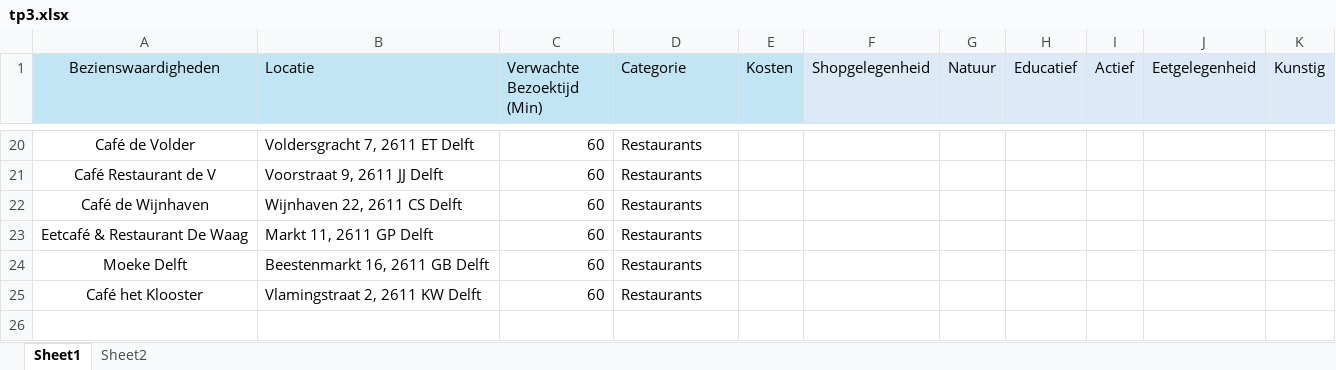
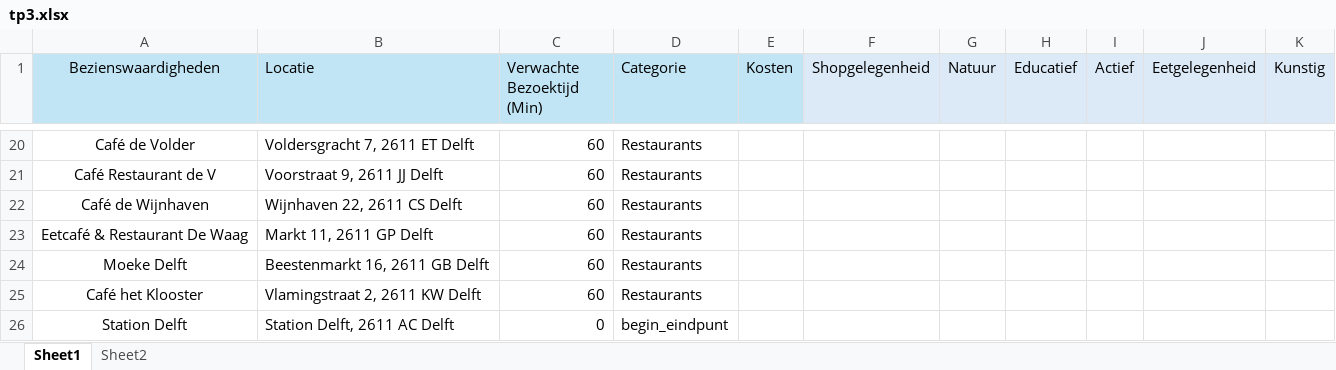
Before and after one commit to vincentluijkx/Project-1-TW, an Excel workbook: tp3.xlsx, sheet Sheet1, drawn as a sheet; only a part is shown, gaps mark what is left out; values as stored, in another font and other column widths than the file's, no borders; the diff names each change by its address in the sheet, - before the commit and + after, or states it on an @@ line.

Commit message:
station delft in tabel

```diff
--- a/tp3.xlsx (sheet Sheet1)
+++ b/tp3.xlsx (sheet Sheet1)
+row 26: Station Delft | Station Delft, 2611 AC Delft | 0 | begin_eindpunt
```
Also changed, not shown: 1 other file.
